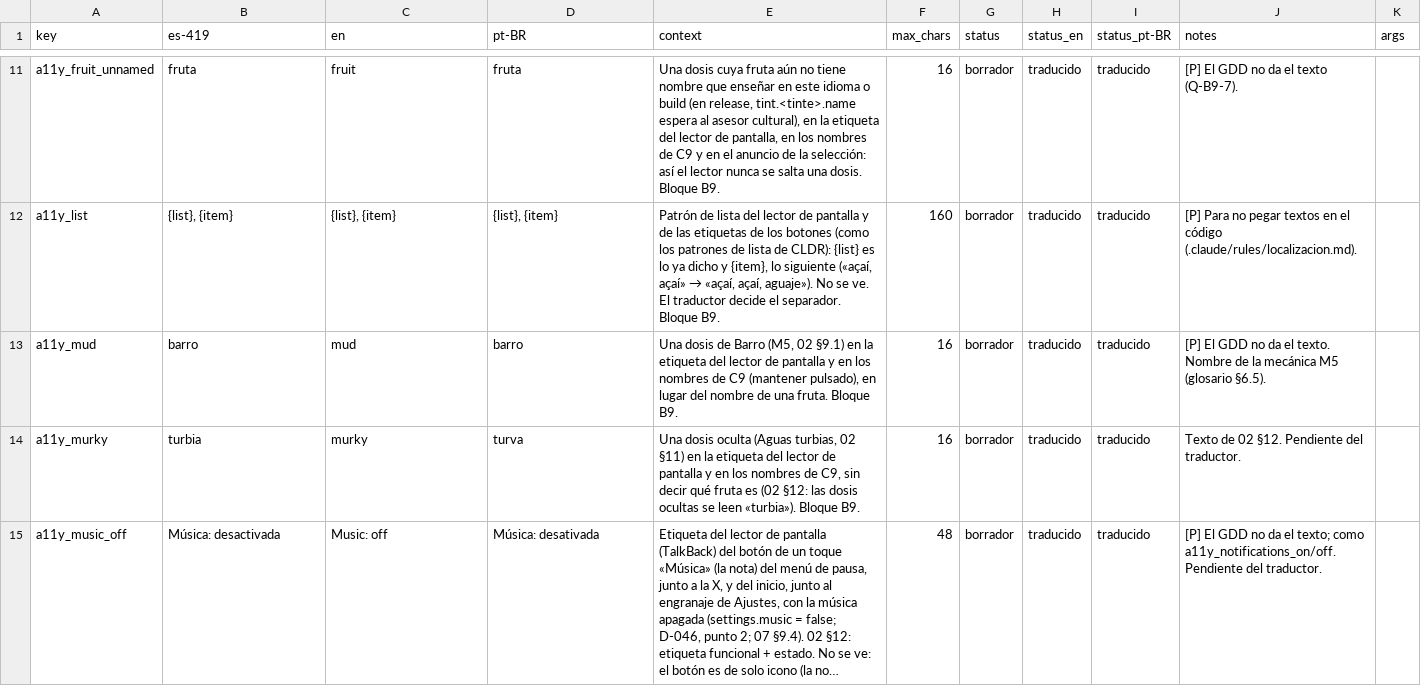
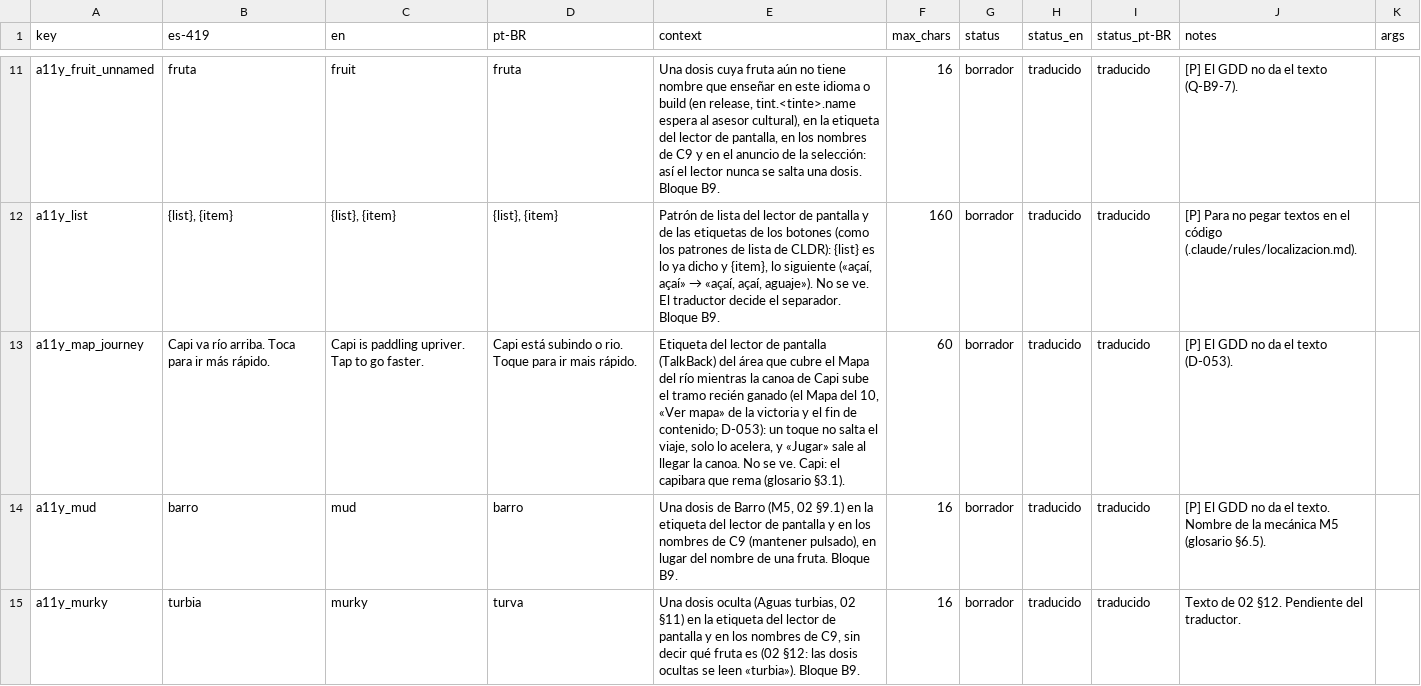
Before and after one commit to Nipko/fill-game, a CSV file: Assets/_Project/Data/Loc/strings.csv, drawn as a sheet; only a part is shown, gaps mark what is left out; the shorter side is filled out with more unchanged rows; long unchanged cells end in ….

```diff
--- a/Assets/_Project/Data/Loc/strings.csv
+++ b/Assets/_Project/Data/Loc/strings.csv
@@ -12,2 +12,3 @@ a11y_fruit_unnamed,fruta,fruit,fruta,"Una dosis cuya fruta aún no tiene nombre
 a11y_list,"{list}, {item}","{list}, {item}","{list}, {item}","Patrón de lista del lector de pantalla y de las etiquetas de los botones (como los patrones de lista de CLDR): {list} es lo ya dicho y {item}, lo siguiente («açaí, açaí» → «açaí, açaí, aguaje»). No se ve. El traductor decide el separador. Bloque B9.",160,borrador,traducido,traducido,"[P] Para no pegar textos en el código (.claude/rules/localizacion.md).",
+a11y_map_journey,Capi va río arriba. Toca para ir más rápido.,Capi is paddling upriver. Tap to go faster.,Capi está subindo o rio. Toque para ir mais rápido.,"Etiqueta del lector de pantalla (TalkBack) del área que cubre el Mapa del río mientras la canoa de Capi sube el tramo recién ganado (el Mapa del 10, «Ver mapa» de la victoria y el fin de contenido; D-053): un toque no salta el viaje, solo lo acelera, y «Jugar» sale al llegar la canoa. No se ve. Capi: el capibara que rema (glosario §3.1).",60,borrador,traducido,traducido,[P] El GDD no da el texto (D-053).,
 a11y_mud,barro,mud,barro,"Una dosis de Barro (M5, 02 §9.1) en la etiqueta del lector de pantalla y en los nombres de C9 (mantener pulsado), en lugar del nombre de una fruta. Bloque B9.",16,borrador,traducido,traducido,[P] El GDD no da el texto. Nombre de la mecánica M5 (glosario §6.5).,
```
Also changed, not shown: 6 other files.
